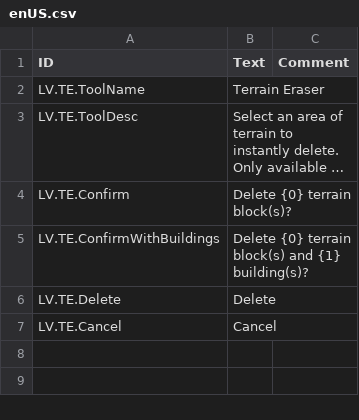
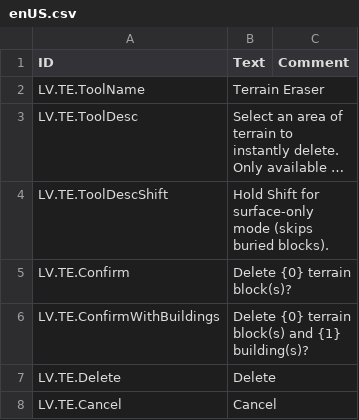
Before and after one commit to CoreyJ87/TimberbornMods, a CSV file: TerrainEraser/Localizations/enUS.csv, drawn as a sheet; long unchanged cells end in …; the diff names each change by its address in the sheet, - before the commit and + after, or states it on an @@ line.

Commit message:
Enhance Terrain Eraser Tool Functionality
- Updated localization in enUS.csv to include a new description for surface-only mode.
- Modified TerrainEraserTool.cs to implement a filtering mechanism for terrain blocks based on shift key input.
- Improved UI in TerrainEraserButtonElement.cs to toggle visibility based on dev mode status and updated the icon for the tool.

```diff
--- a/TerrainEraser/Localizations/enUS.csv
+++ b/TerrainEraser/Localizations/enUS.csv
+row 4: LV.TE.ToolDescShift | Hold Shift for surface-only mode (skips buried blocks).
```
Also changed, not shown: 6 other files.
